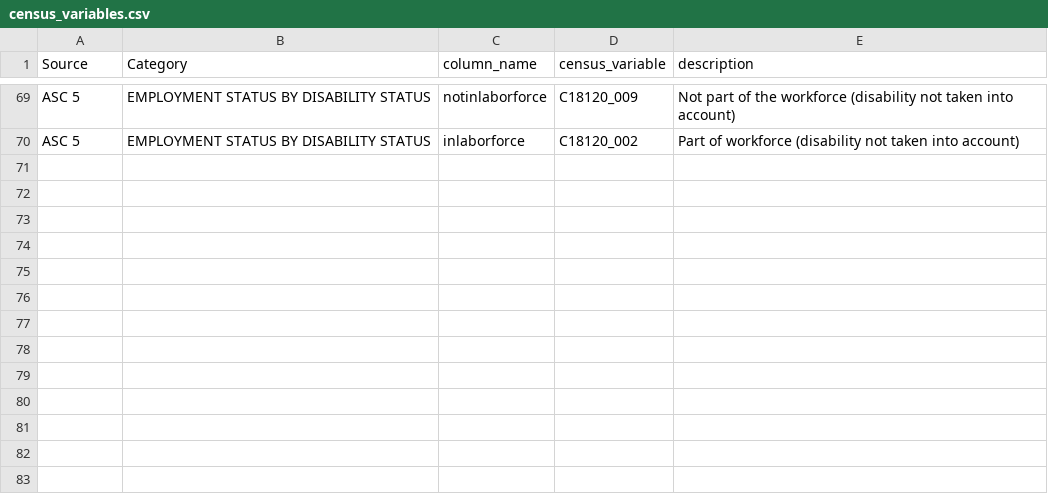
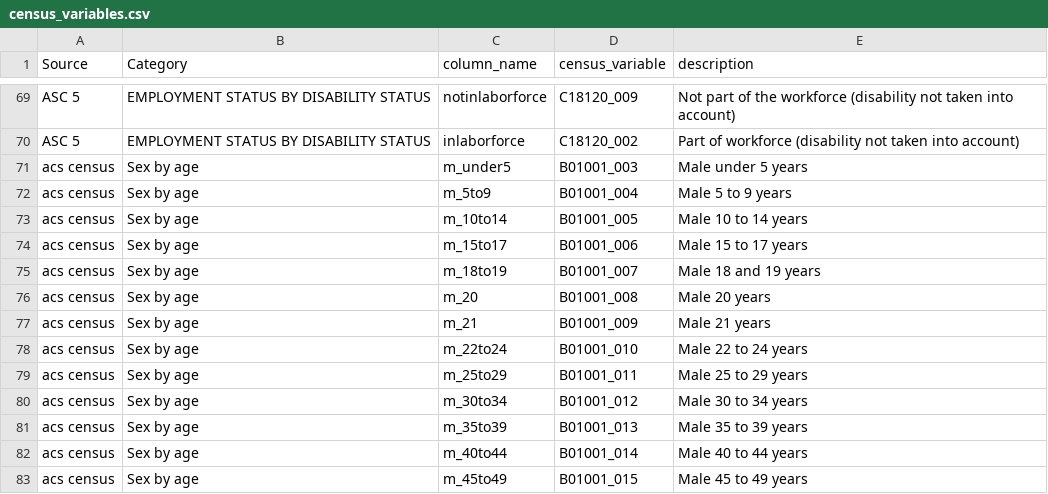
Before and after one commit to datalab-dev/graves-endocrine_surgeons, a CSV file: docs/census_variables.csv, drawn as a sheet; only a part is shown, gaps mark what is left out.

Commit message:
Update census_variables.csv

```diff
--- a/docs/census_variables.csv
+++ b/docs/census_variables.csv
@@ -70 +70,14 @@ ASC 5,EMPLOYMENT STATUS BY DISABILITY STATUS,notinlaborforce,C18120_009,Not part
 ASC 5,EMPLOYMENT STATUS BY DISABILITY STATUS,inlaborforce,C18120_002,Part of workforce (disability not taken into account),,
+acs census,Sex by age,m_under5,B01001_003,Male under 5 years,,
+acs census,Sex by age,m_5to9,B01001_004,Male 5 to 9 years,,
+acs census,Sex by age,m_10to14,B01001_005,Male 10 to 14 years,,
+acs census,Sex by age,m_15to17,B01001_006,Male 15 to 17 years,,
+acs census,Sex by age,m_18to19,B01001_007,Male 18 and 19 years,,
+acs census,Sex by age,m_20,B01001_008,Male 20 years,,
+acs census,Sex by age,m_21,B01001_009,Male 21 years,,
+acs census,Sex by age,m_22to24,B01001_010,Male 22 to 24 years,,
+acs census,Sex by age,m_25to29,B01001_011,Male 25 to 29 years,,
+acs census,Sex by age,m_30to34,B01001_012,Male 30 to 34 years,,
+acs census,Sex by age,m_35to39,B01001_013,Male 35 to 39 years,,
+acs census,Sex by age,m_40to44,B01001_014,Male 40 to 44 years,,
+acs census,Sex by age,m_45to49,B01001_015,Male 45 to 49 years,,
```
